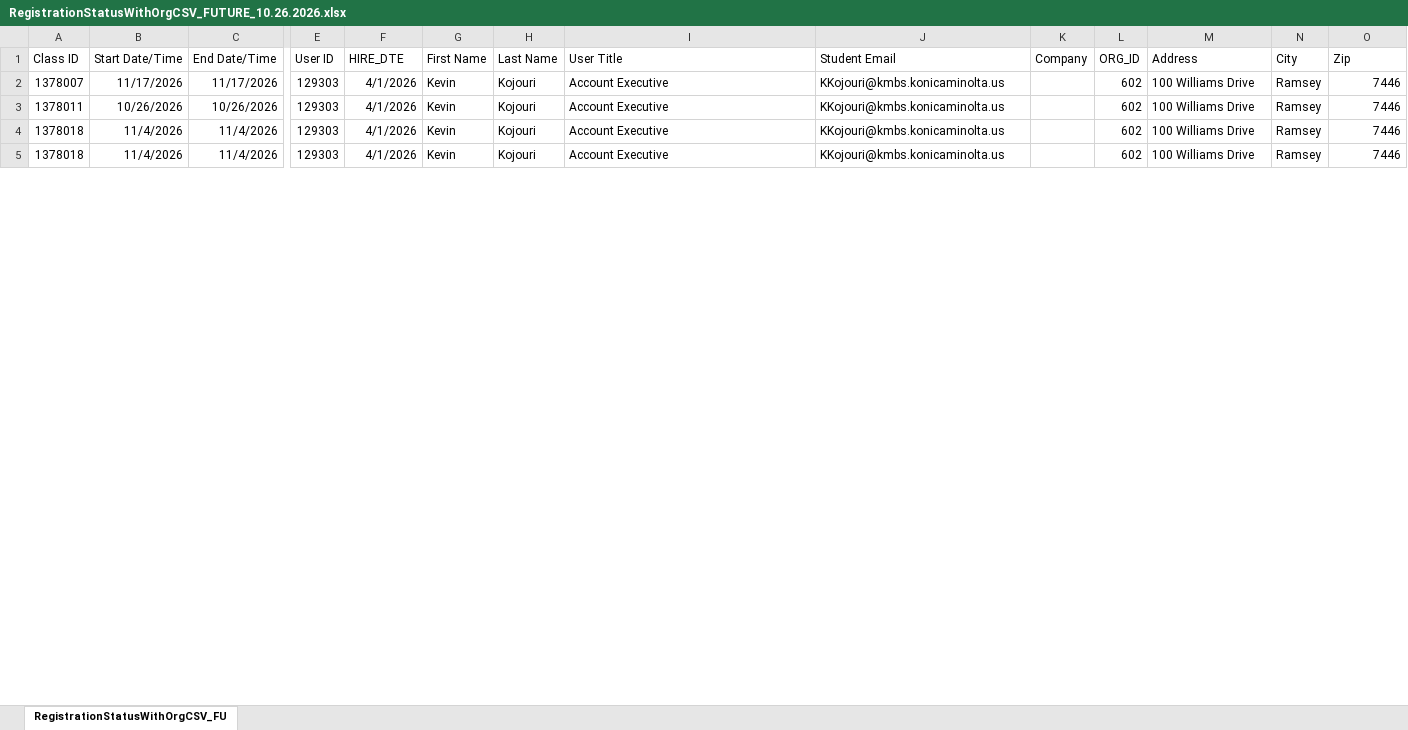
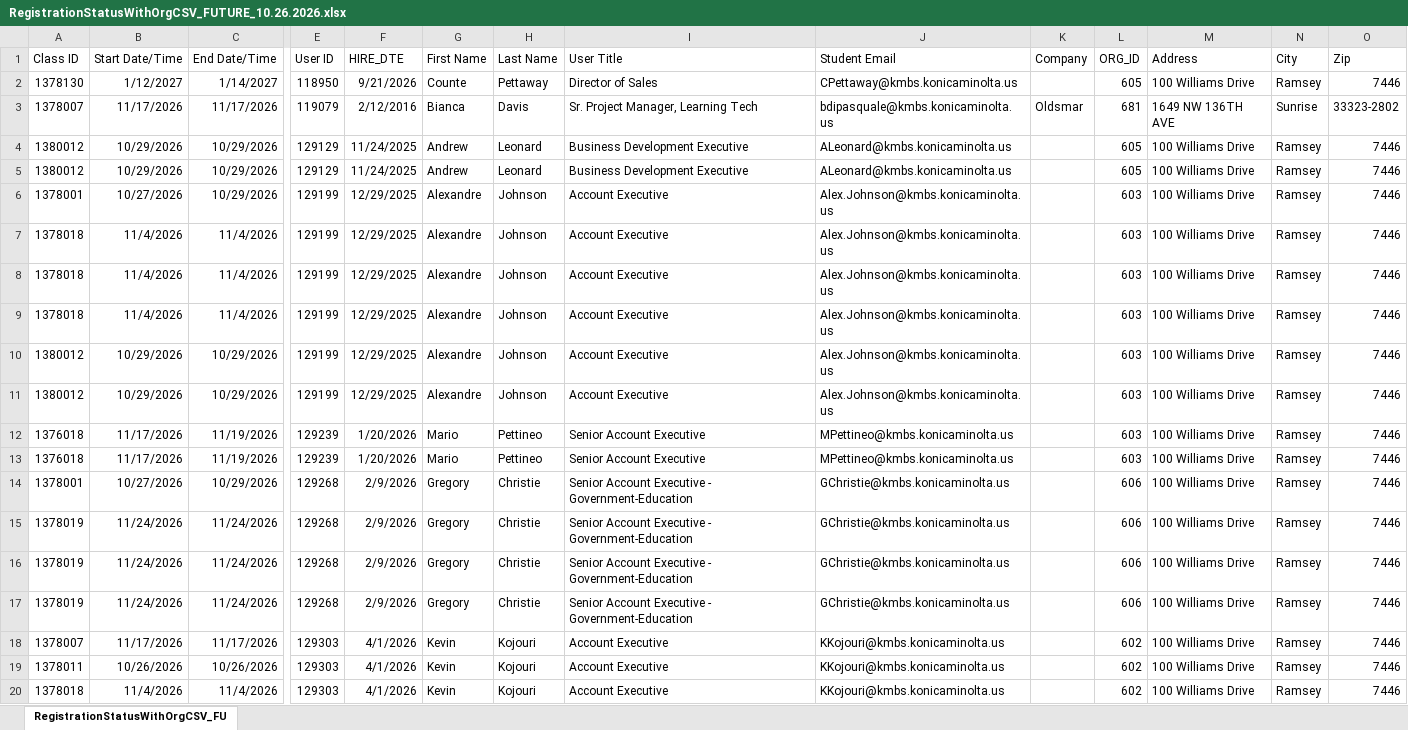
Before and after one commit to jasonackerman1/playbook-dashboard, an Excel workbook: onboarding-data/RegistrationStatusWithOrgCSV_FUTURE_10.26.2026.xlsx, sheet RegistrationStatusWithOrgCSV_FU, drawn as a sheet; only a part is shown, gaps mark what is left out; the shorter side is filled out with more unchanged rows; values as stored, in another font and other column widths than the file's, no borders; rows hold the shown columns only; the diff covers the shown part only; the diff names each change by its address in the sheet, - before the commit and + after, or states it on an @@ line.

```diff
--- a/onboarding-data/RegistrationStatusWithOrgCSV_FUTURE_10.26.2026.xlsx (sheet RegistrationStatusWithOrgCSV_FU)
+++ b/onboarding-data/RegistrationStatusWithOrgCSV_FUTURE_10.26.2026.xlsx (sheet RegistrationStatusWithOrgCSV_FU)
+row 2: 1378130 | 1/12/2027 | 1/14/2027 | 118950 | 9/21/2026 | Counte | Pettaway | Director of Sales | CPettaway@kmbs.konicaminolta.us |  | 605 | 100 Williams Drive | Ramsey | 7446
+row 3: 1378007 | 11/17/2026 | 11/17/2026 | 119079 | 2/12/2016 | Bianca | Davis | Sr. Project Manager, Learning Tech | bdipasquale@kmbs.konicaminolta.us | Oldsmar | 681 | 1649 NW 136TH AVE | Sunrise | 33323-2802
+row 4: 1380012 | 10/29/2026 | 10/29/2026 | 129129 | 11/24/2025 | Andrew | Leonard | Business Development Executive | ALeonard@kmbs.konicaminolta.us |  | 605 | 100 Williams Drive | Ramsey | 7446
+row 5: 1380012 | 10/29/2026 | 10/29/2026 | 129129 | 11/24/2025 | Andrew | Leonard | Business Development Executive | ALeonard@kmbs.konicaminolta.us |  | 605 | 100 Williams Drive | Ramsey | 7446
+row 6: 1378001 | 10/27/2026 | 10/29/2026 | 129199 | 12/29/2025 | Alexandre | Johnson | Account Executive | Alex.Johnson@kmbs.konicaminolta.us |  | 603 | 100 Williams Drive | Ramsey | 7446
+row 7: 1378018 | 11/4/2026 | 11/4/2026 | 129199 | 12/29/2025 | Alexandre | Johnson | Account Executive | Alex.Johnson@kmbs.konicaminolta.us |  | 603 | 100 Williams Drive | Ramsey | 7446
+row 8: 1378018 | 11/4/2026 | 11/4/2026 | 129199 | 12/29/2025 | Alexandre | Johnson | Account Executive | Alex.Johnson@kmbs.konicaminolta.us |  | 603 | 100 Williams Drive | Ramsey | 7446
+row 9: 1378018 | 11/4/2026 | 11/4/2026 | 129199 | 12/29/2025 | Alexandre | Johnson | Account Executive | Alex.Johnson@kmbs.konicaminolta.us |  | 603 | 100 Williams Drive | Ramsey | 7446
+row 10: 1380012 | 10/29/2026 | 10/29/2026 | 129199 | 12/29/2025 | Alexandre | Johnson | Account Executive | Alex.Johnson@kmbs.konicaminolta.us |  | 603 | 100 Williams Drive | Ramsey | 7446
+row 11: 1380012 | 10/29/2026 | 10/29/2026 | 129199 | 12/29/2025 | Alexandre | Johnson | Account Executive | Alex.Johnson@kmbs.konicaminolta.us |  | 603 | 100 Williams Drive | Ramsey | 7446
+row 12: 1376018 | 11/17/2026 | 11/19/2026 | 129239 | 1/20/2026 | Mario | Pettineo | Senior Account Executive | MPettineo@kmbs.konicaminolta.us |  | 603 | 100 Williams Drive | Ramsey | 7446
+row 13: 1376018 | 11/17/2026 | 11/19/2026 | 129239 | 1/20/2026 | Mario | Pettineo | Senior Account Executive | MPettineo@kmbs.konicaminolta.us |  | 603 | 100 Williams Drive | Ramsey | 7446
+row 14: 1378001 | 10/27/2026 | 10/29/2026 | 129268 | 2/9/2026 | Gregory | Christie | Senior Account Executive - Government-Education | GChristie@kmbs.konicaminolta.us |  | 606 | 100 Williams Drive | Ramsey | 7446
+row 15: 1378019 | 11/24/2026 | 11/24/2026 | 129268 | 2/9/2026 | Gregory | Christie | Senior Account Executive - Government-Education | GChristie@kmbs.konicaminolta.us |  | 606 | 100 Williams Drive | Ramsey | 7446
+row 16: 1378019 | 11/24/2026 | 11/24/2026 | 129268 | 2/9/2026 | Gregory | Christie | Senior Account Executive - Government-Education | GChristie@kmbs.konicaminolta.us |  | 606 | 100 Williams Drive | Ramsey | 7446
+row 17: 1378019 | 11/24/2026 | 11/24/2026 | 129268 | 2/9/2026 | Gregory | Christie | Senior Account Executive - Government-Education | GChristie@kmbs.konicaminolta.us |  | 606 | 100 Williams Drive | Ramsey | 7446
```
Also changed, not shown: 51 added rows, 18 moved rows and 43 edited cells elsewhere in this sheet, 1 other file.
